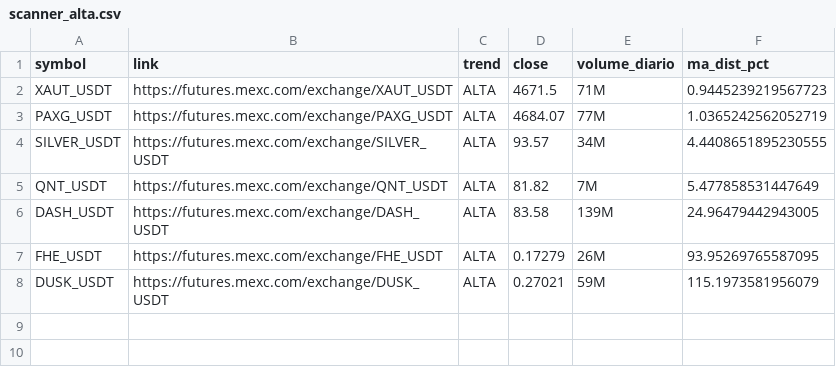
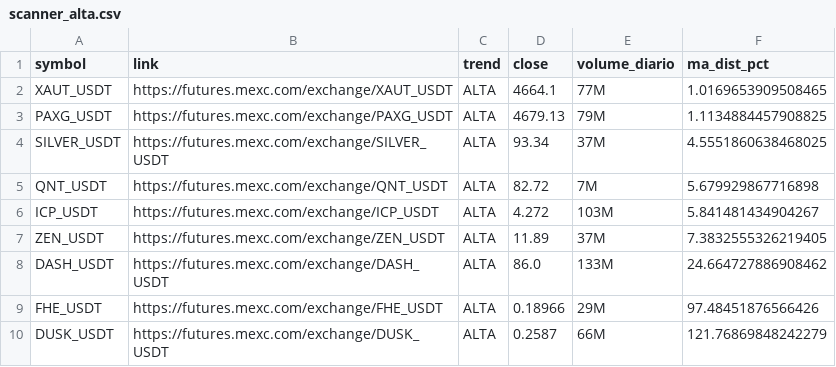
Before and after one commit to gabrielmachadogh/scanner-perps, a CSV file: results/scanner_alta.csv, drawn as a sheet.

```diff
--- a/results/scanner_alta.csv
+++ b/results/scanner_alta.csv
@@ -1,8 +1,10 @@
 symbol,link,trend,close,volume_diario,ma_dist_pct
-XAUT_USDT,https://futures.mexc.com/exchange/XAUT_USDT,ALTA,4671.5,71M,0.9445239219567723
-PAXG_USDT,https://futures.mexc.com/exchange/PAXG_USDT,ALTA,4684.07,77M,1.0365242562052719
-SILVER_USDT,https://futures.mexc.com/exchange/SILVER_USDT,ALTA,93.57,34M,4.4408651895230555
-QNT_USDT,https://futures.mexc.com/exchange/QNT_USDT,ALTA,81.82,7M,5.477858531447649
-DASH_USDT,https://futures.mexc.com/exchange/DASH_USDT,ALTA,83.58,139M,24.96479442943005
-FHE_USDT,https://futures.mexc.com/exchange/FHE_USDT,ALTA,0.17279,26M,93.95269765587095
-DUSK_USDT,https://futures.mexc.com/exchange/DUSK_USDT,ALTA,0.27021,59M,115.1973581956079
+XAUT_USDT,https://futures.mexc.com/exchange/XAUT_USDT,ALTA,4664.1,77M,1.0169653909508465
+PAXG_USDT,https://futures.mexc.com/exchange/PAXG_USDT,ALTA,4679.13,79M,1.1134884457908825
+SILVER_USDT,https://futures.mexc.com/exchange/SILVER_USDT,ALTA,93.34,37M,4.5551860638468025
+QNT_USDT,https://futures.mexc.com/exchange/QNT_USDT,ALTA,82.72,7M,5.679929867716898
+ICP_USDT,https://futures.mexc.com/exchange/ICP_USDT,ALTA,4.272,103M,5.841481434904267
+ZEN_USDT,https://futures.mexc.com/exchange/ZEN_USDT,ALTA,11.89,37M,7.3832555326219405
+DASH_USDT,https://futures.mexc.com/exchange/DASH_USDT,ALTA,86.0,133M,24.664727886908462
+FHE_USDT,https://futures.mexc.com/exchange/FHE_USDT,ALTA,0.18966,29M,97.48451876566426
+DUSK_USDT,https://futures.mexc.com/exchange/DUSK_USDT,ALTA,0.2587,66M,121.76869848242279
```
Also changed, not shown: results/scanner_baixa.csv, results/scanner_resultado_completo.csv, 3 other files.
